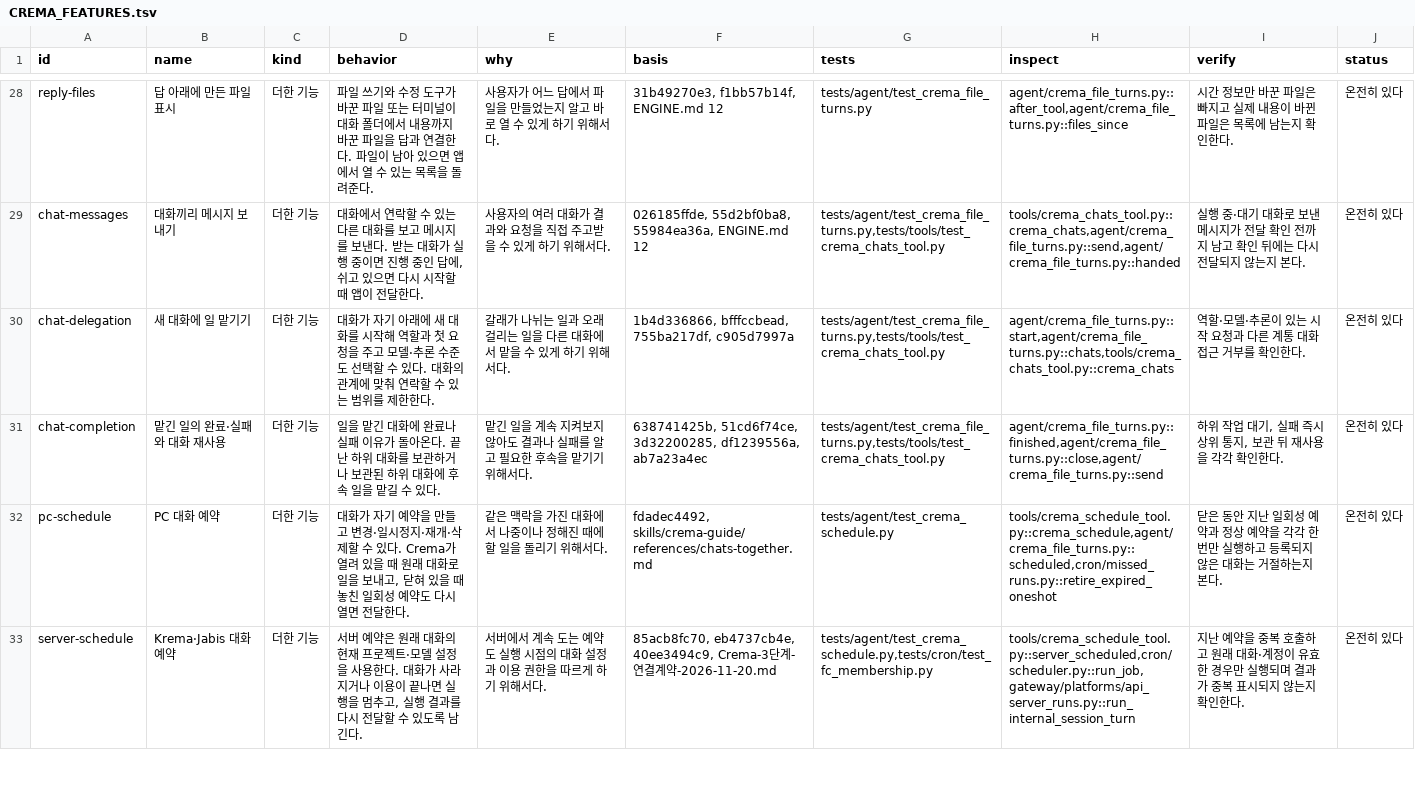
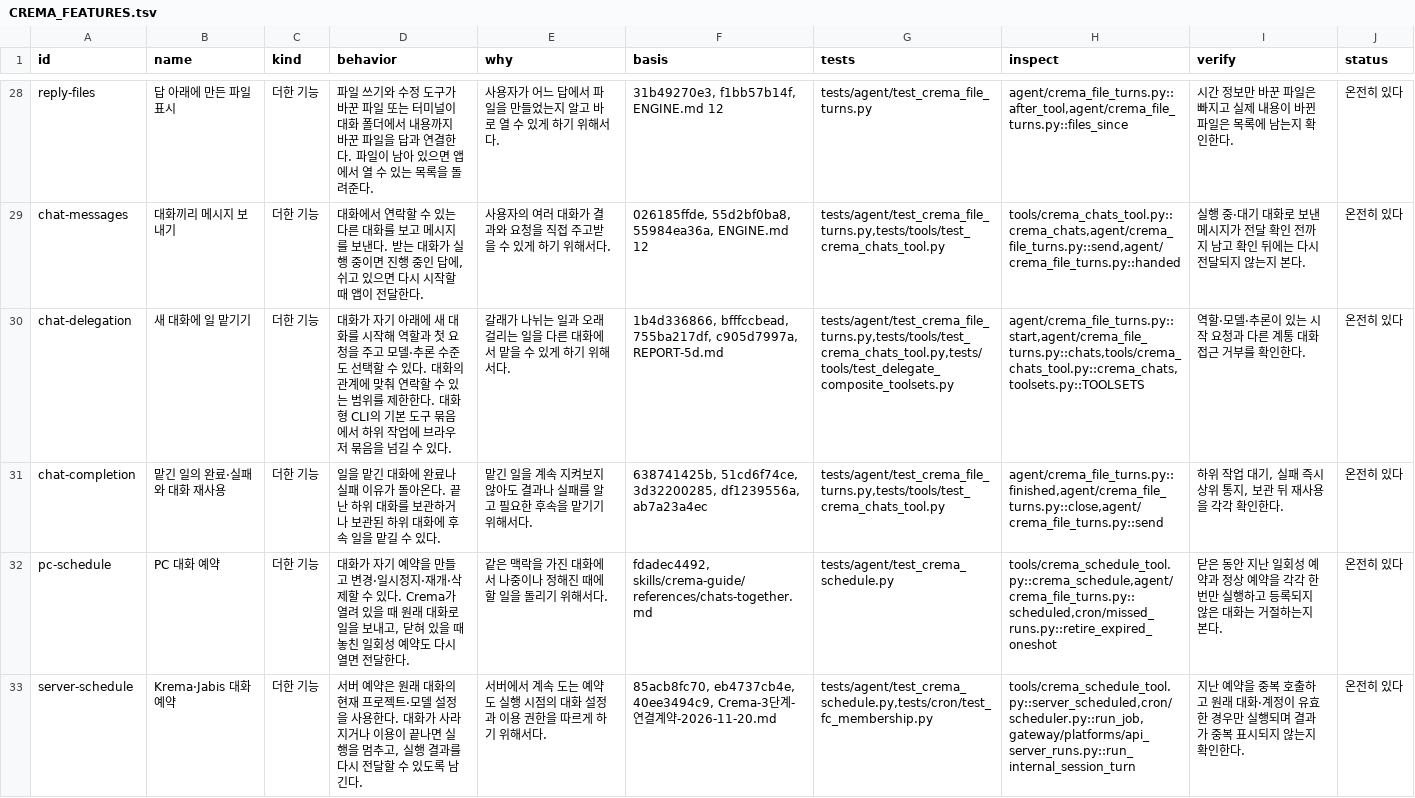
Before and after one commit to chaconne67/crema-engine, a TSV file: CREMA_FEATURES.tsv, drawn as a sheet; only a part is shown, gaps mark what is left out; the diff covers the shown part only.

```diff
--- a/CREMA_FEATURES.tsv
+++ b/CREMA_FEATURES.tsv
@@ -29,3 +29,3 @@ reply-files	답 아래에 만든 파일 표시	더한 기능	파일 쓰기와
 chat-messages	대화끼리 메시지 보내기	더한 기능	대화에서 연락할 수 있는 다른 대화를 보고 메시지를 보낸다. 받는 대화가 실행 중이면 진행 중인 답에, 쉬고 있으면 다시 시작할 때 앱이 전달한다.	사용자의 여러 대화가 결과와 요청을 직접 주고받을 수 있게 하기 위해서다.	026185ffde, 55d2bf0ba8, 55984ea36a, ENGINE.md 12	tests/agent/test_crema_file_turns.py,tests/tools/test_crema_chats_tool.py	tools/crema_chats_tool.py::crema_chats,agent/crema_file_turns.py::send,agent/crema_file_turns.py::handed	실행 중·대기 대화로 보낸 메시지가 전달 확인 전까지 남고 확인 뒤에는 다시 전달되지 않는지 본다.	온전히 있다
-chat-delegation	새 대화에 일 맡기기	더한 기능	대화가 자기 아래에 새 대화를 시작해 역할과 첫 요청을 주고 모델·추론 수준도 선택할 수 있다. 대화의 관계에 맞춰 연락할 수 있는 범위를 제한한다.	갈래가 나뉘는 일과 오래 걸리는 일을 다른 대화에서 맡을 수 있게 하기 위해서다.	1b4d336866, bfffccbead, 755ba217df, c905d7997a	tests/agent/test_crema_file_turns.py,tests/tools/test_crema_chats_tool.py	agent/crema_file_turns.py::start,agent/crema_file_turns.py::chats,tools/crema_chats_tool.py::crema_chats	역할·모델·추론이 있는 시작 요청과 다른 계통 대화 접근 거부를 확인한다.	온전히 있다
+chat-delegation	새 대화에 일 맡기기	더한 기능	대화가 자기 아래에 새 대화를 시작해 역할과 첫 요청을 주고 모델·추론 수준도 선택할 수 있다. 대화의 관계에 맞춰 연락할 수 있는 범위를 제한한다. 대화형 CLI의 기본 도구 묶음에서 하위 작업에 브라우저 묶음을 넘길 수 있다.	갈래가 나뉘는 일과 오래 걸리는 일을 다른 대화에서 맡을 수 있게 하기 위해서다.	1b4d336866, bfffccbead, 755ba217df, c905d7997a, REPORT-5d.md	tests/agent/test_crema_file_turns.py,tests/tools/test_crema_chats_tool.py,tests/tools/test_delegate_composite_toolsets.py	agent/crema_file_turns.py::start,agent/crema_file_turns.py::chats,tools/crema_chats_tool.py::crema_chats,toolsets.py::TOOLSETS	역할·모델·추론이 있는 시작 요청과 다른 계통 대화 접근 거부를 확인한다.	온전히 있다
 chat-completion	맡긴 일의 완료·실패와 대화 재사용	더한 기능	일을 맡긴 대화에 완료나 실패 이유가 돌아온다. 끝난 하위 대화를 보관하거나 보관된 하위 대화에 후속 일을 맡길 수 있다.	맡긴 일을 계속 지켜보지 않아도 결과나 실패를 알고 필요한 후속을 맡기기 위해서다.	638741425b, 51cd6f74ce, 3d32200285, df1239556a, ab7a23a4ec	tests/agent/test_crema_file_turns.py,tests/tools/test_crema_chats_tool.py	agent/crema_file_turns.py::finished,agent/crema_file_turns.py::close,agent/crema_file_turns.py::send	하위 작업 대기, 실패 즉시 상위 통지, 보관 뒤 재사용을 각각 확인한다.	온전히 있다
```
Also changed, not shown: 43 edited cells elsewhere in this file, CREMA_CHANGES.tsv, 21 other files.
